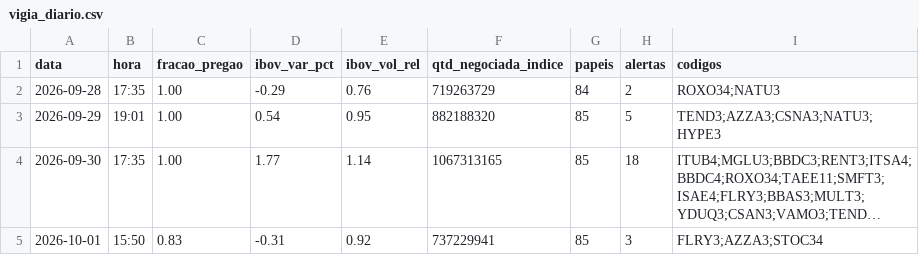
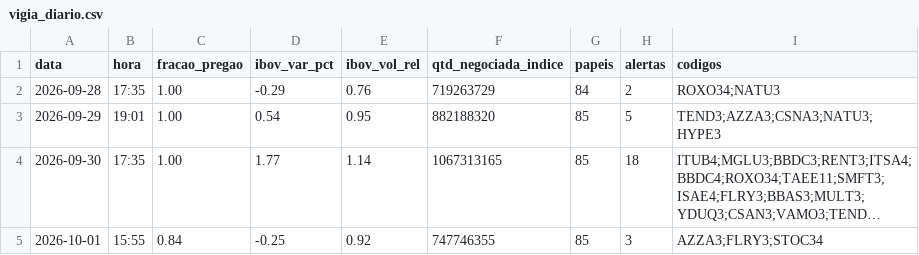
Before and after one commit to rlavourinha/monitor-cobertura, a CSV file: data/vigia_diario.csv, drawn as a sheet; long unchanged cells end in …; the diff names each change by its address in the sheet, - before the commit and + after, or states it on an @@ line.

Commit message:
vigia: alertas em tempo real 2026-10-01 15:55

```diff
--- a/data/vigia_diario.csv
+++ b/data/vigia_diario.csv
-B5 (hora): 15:50
+B5 (hora): 15:55
-C5 (fracao_pregao): 0.83
+C5 (fracao_pregao): 0.84
-D5 (ibov_var_pct): -0.31
+D5 (ibov_var_pct): -0.25
-F5 (qtd_negociada_indice): 737229941
+F5 (qtd_negociada_indice): 747746355
-I5 (codigos): FLRY3;AZZA3;STOC34
+I5 (codigos): AZZA3;FLRY3;STOC34
```
Also changed, not shown: 3 other files.
